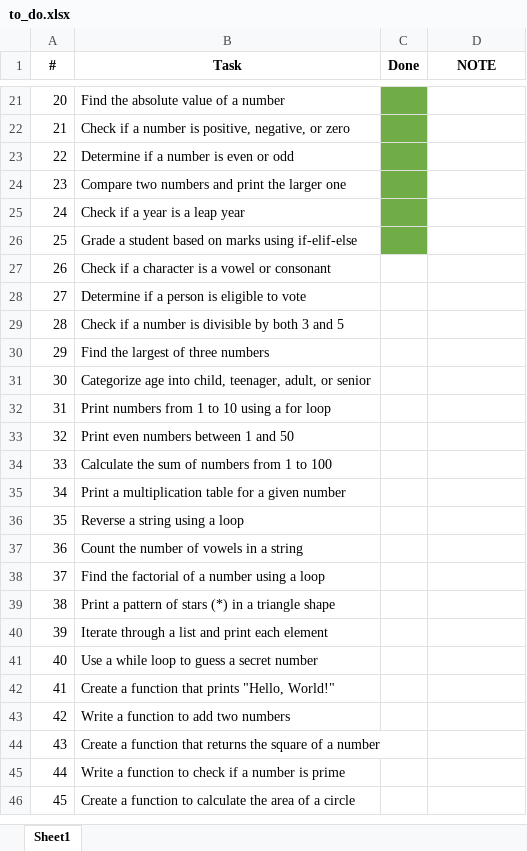
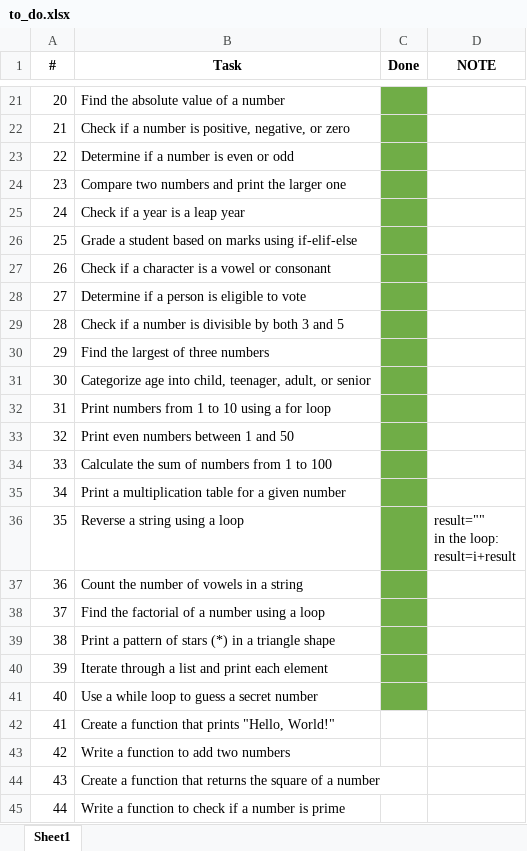
Before and after one commit to OmarBayazeed1/python, an Excel workbook: To_Do/to_do.xlsx, sheet Sheet1, drawn as a sheet; only a part is shown, gaps mark what is left out; the shorter side is filled out with more unchanged rows; values as stored, in another font and other column widths than the file's, no borders; ↵ is a line break in a cell; the diff names each change by its address in the sheet, - before the commit and + after, or states it on an @@ line.

Commit message:
loops

```diff
--- a/To_Do/to_do.xlsx (sheet Sheet1)
+++ b/To_Do/to_do.xlsx (sheet Sheet1)
-C27:C41 fill: none
+C27:C41 fill: #70AD47
-D36 (NOTE): (empty)
+D36 (NOTE): result="" ↵ in the loop: ↵ result=i+result
```
Also changed, not shown: 12 other files.
